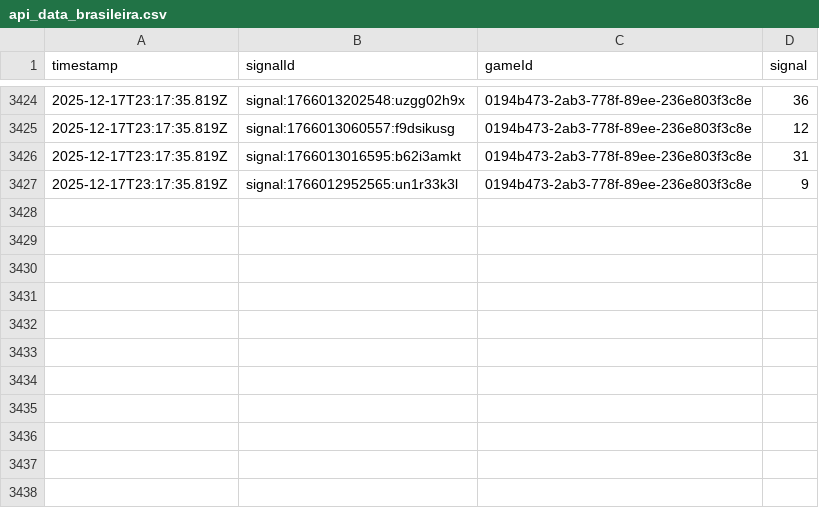
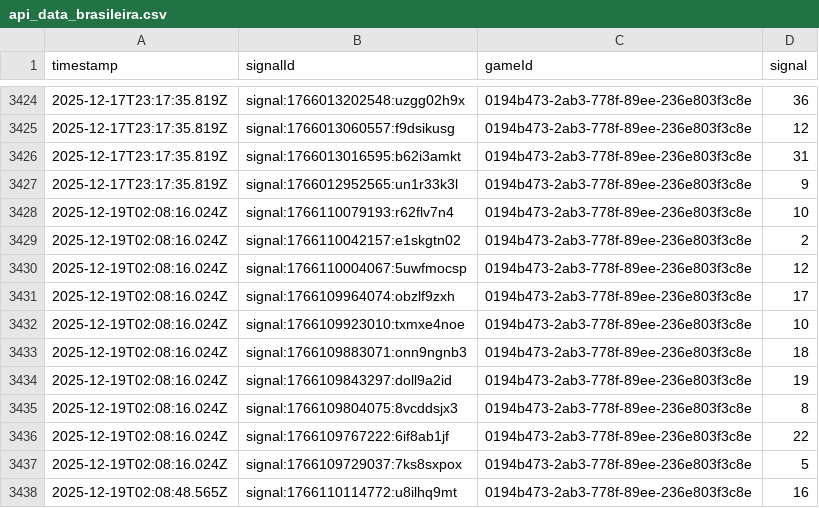
Before and after one commit to programadorFB/roleta3, a CSV file: api_data_brasileira.csv, drawn as a sheet; only a part is shown, gaps mark what is left out.

```diff
--- a/api_data_brasileira.csv
+++ b/api_data_brasileira.csv
@@ -3427 +3427,12 @@ timestamp,signalId,gameId,signal
 2025-12-17T23:17:35.819Z,signal:1766012952565:un1r33k3l,0194b473-2ab3-778f-89ee-236e803f3c8e,9
+2025-12-19T02:08:16.024Z,signal:1766110079193:r62flv7n4,0194b473-2ab3-778f-89ee-236e803f3c8e,10
+2025-12-19T02:08:16.024Z,signal:1766110042157:e1skgtn02,0194b473-2ab3-778f-89ee-236e803f3c8e,2
+2025-12-19T02:08:16.024Z,signal:1766110004067:5uwfmocsp,0194b473-2ab3-778f-89ee-236e803f3c8e,12
+2025-12-19T02:08:16.024Z,signal:1766109964074:obzlf9zxh,0194b473-2ab3-778f-89ee-236e803f3c8e,17
+2025-12-19T02:08:16.024Z,signal:1766109923010:txmxe4noe,0194b473-2ab3-778f-89ee-236e803f3c8e,10
+2025-12-19T02:08:16.024Z,signal:1766109883071:onn9ngnb3,0194b473-2ab3-778f-89ee-236e803f3c8e,18
+2025-12-19T02:08:16.024Z,signal:1766109843297:doll9a2id,0194b473-2ab3-778f-89ee-236e803f3c8e,19
+2025-12-19T02:08:16.024Z,signal:1766109804075:8vcddsjx3,0194b473-2ab3-778f-89ee-236e803f3c8e,8
+2025-12-19T02:08:16.024Z,signal:1766109767222:6if8ab1jf,0194b473-2ab3-778f-89ee-236e803f3c8e,22
+2025-12-19T02:08:16.024Z,signal:1766109729037:7ks8sxpox,0194b473-2ab3-778f-89ee-236e803f3c8e,5
+2025-12-19T02:08:48.565Z,signal:1766110114772:u8ilhq9mt,0194b473-2ab3-778f-89ee-236e803f3c8e,16
```
Also changed, not shown: api_data_brasileiraplay.csv, api_data_immersive.csv, 4 other files.
